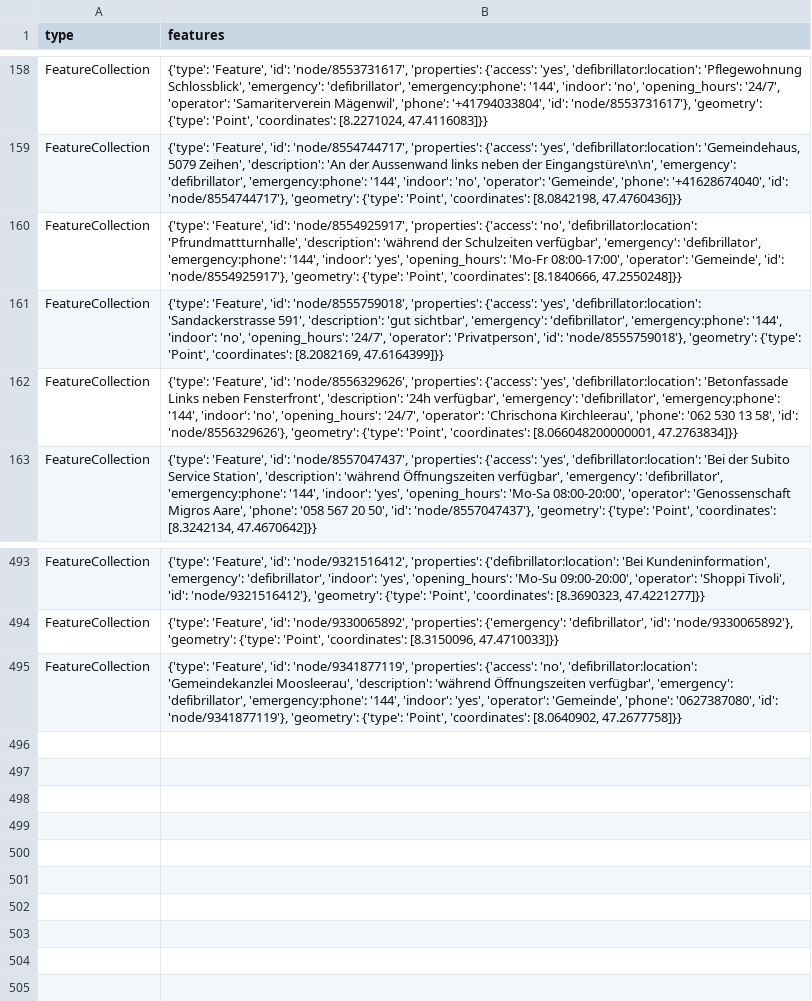
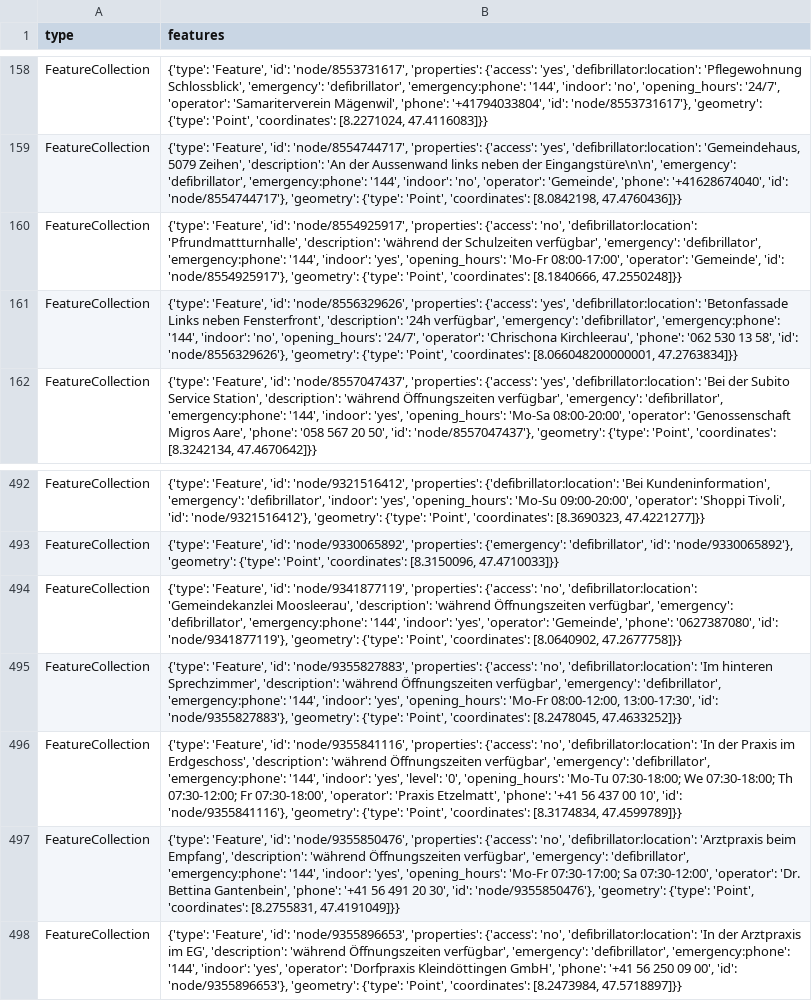
Before and after one commit to OpenBracketsCH/defi_data, a CSV file: data/csv/defis_kt_ag.csv, drawn as a sheet; only a part is shown, gaps mark what is left out; removed rows and columns are numbered as before the commit, all else as after; the diff names each change by its address in the sheet, - before the commit and + after, or states it on an @@ line.

```diff
--- a/data/csv/defis_kt_ag.csv
+++ b/data/csv/defis_kt_ag.csv
-row 161: FeatureCollection | {'type': 'Feature', 'id': 'node/8555759018', 'properties': {'access': 'yes', 'defibrillator:location': 'Sandackerstrasse 591', 'description': 'gut sichtbar', 'emergency': 'defibrillator', 'emergency:phone': '144', 'indoor': 'no', 'opening_hours': '24/7', 'operator': 'Privatperson', 'id': 'node/8555759018'}, 'geometry': {'type': 'Point', 'coordinates': [8.2082169, 47.6164399]}}
+row 495: FeatureCollection | {'type': 'Feature', 'id': 'node/9355827883', 'properties': {'access': 'no', 'defibrillator:location': 'Im hinteren Sprechzimmer', 'description': 'während Öffnungszeiten verfügbar', 'emergency': 'defibrillator', 'emergency:phone': '144', 'indoor': 'yes', 'opening_hours': 'Mo-Fr 08:00-12:00, 13:00-17:30', 'id': 'node/9355827883'}, 'geometry': {'type': 'Point', 'coordinates': [8.2478045, 47.4633252]}}
+row 496: FeatureCollection | {'type': 'Feature', 'id': 'node/9355841116', 'properties': {'access': 'no', 'defibrillator:location': 'In der Praxis im Erdgeschoss', 'description': 'während Öffnungszeiten verfügbar', 'emergency': 'defibrillator', 'emergency:phone': '144', 'indoor': 'yes', 'level': '0', 'opening_hours': 'Mo-Tu 07:30-18:00; We 07:30-18:00; Th 07:30-12:00; Fr 07:30-18:00', 'operator': 'Praxis Etzelmatt', 'phone': '+41 56 437 00 10', 'id': 'node/9355841116'}, 'geometry': {'type': 'Point', 'coordinates': [8.3174834, 47.4599789]}}
+row 497: FeatureCollection | {'type': 'Feature', 'id': 'node/9355850476', 'properties': {'access': 'no', 'defibrillator:location': 'Arztpraxis beim Empfang', 'description': 'während Öffnungszeiten verfügbar', 'emergency': 'defibrillator', 'emergency:phone': '144', 'indoor': 'yes', 'opening_hours': 'Mo-Fr 07:30-17:00; Sa 07:30-12:00', 'operator': 'Dr. Bettina Gantenbein', 'phone': '+41 56 491 20 30', 'id': 'node/9355850476'}, 'geometry': {'type': 'Point', 'coordinates': [8.2755831, 47.4191049]}}
+row 498: FeatureCollection | {'type': 'Feature', 'id': 'node/9355896653', 'properties': {'access': 'no', 'defibrillator:location': 'In der Arztpraxis im EG', 'description': 'während Öffnungszeiten verfügbar', 'emergency': 'defibrillator', 'emergency:phone': '144', 'indoor': 'yes', 'operator': 'Dorfpraxis Kleindöttingen GmbH', 'phone': '+41 56 250 09 00', 'id': 'node/9355896653'}, 'geometry': {'type': 'Point', 'coordinates': [8.2473984, 47.5718897]}}
```
Also changed, not shown: data/csv/defis_dispo_srz.csv, data/csv/defis_kt_ar.csv, 10 other files.
